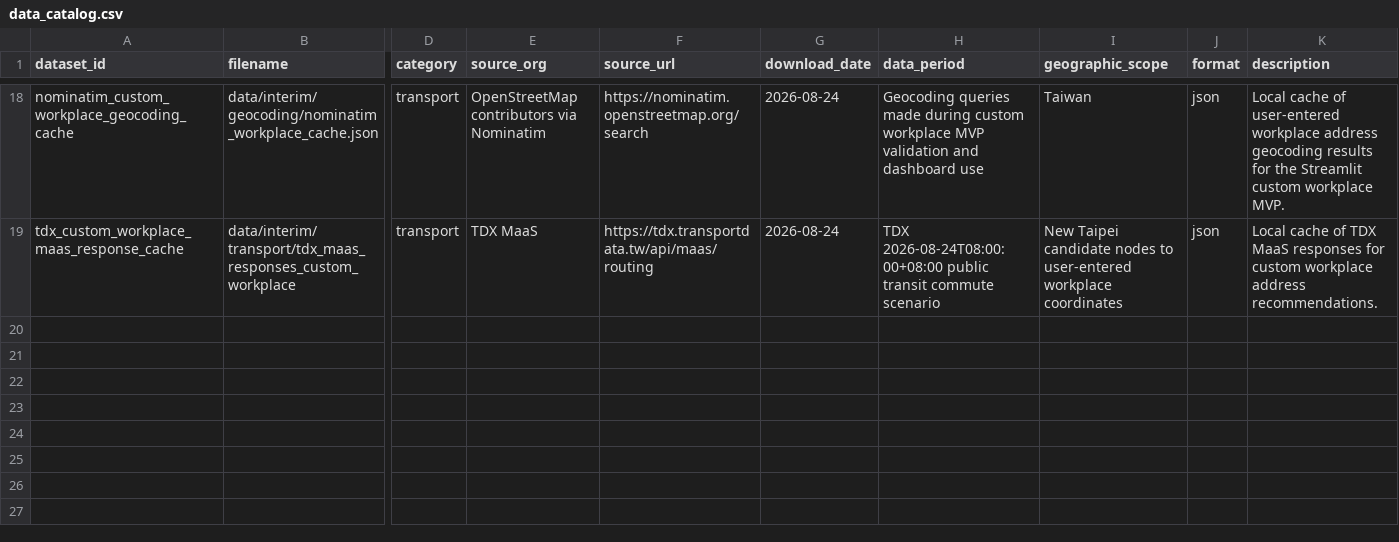
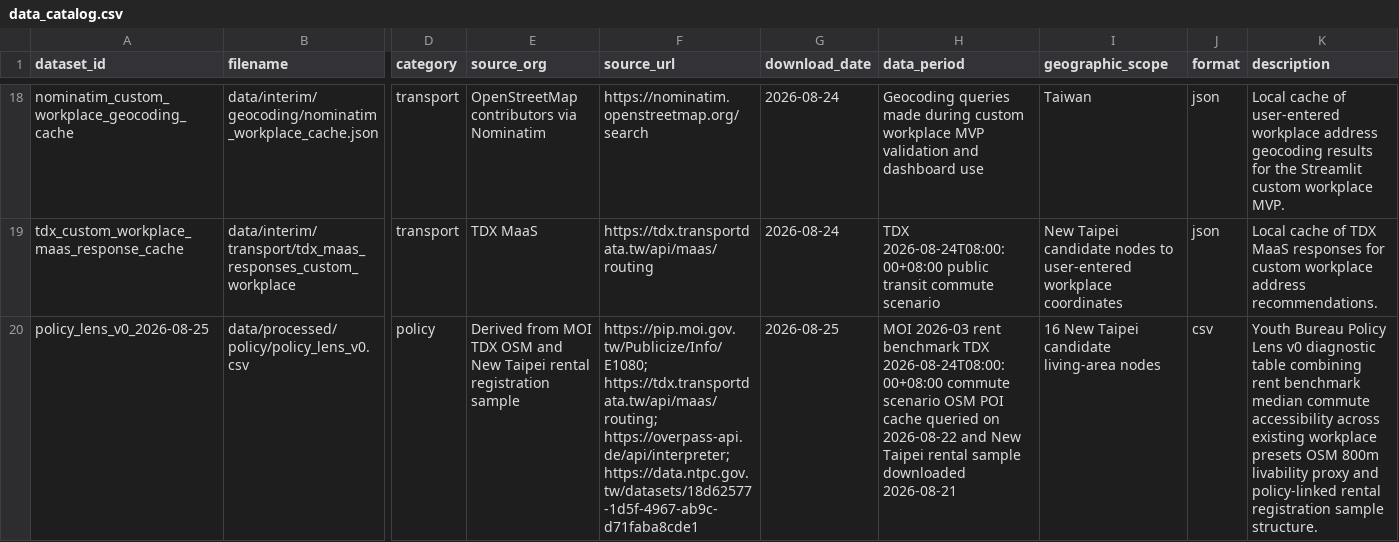
Before and after one commit to chenyuehhsin/qingju-ntpc, a CSV file: data/data_catalog.csv, drawn as a sheet; only a part is shown, gaps mark what is left out; rows hold the shown columns only; the diff names each change by its address in the sheet, - before the commit and + after, or states it on an @@ line.

Commit message:
feat: add youth bureau policy lens

```diff
--- a/data/data_catalog.csv
+++ b/data/data_catalog.csv
+row 20: policy_lens_v0_2026-08-25 | data/processed/policy/policy_lens_v0.csv | policy | Derived from MOI TDX OSM and New Taipei rental registration sample | https://pip.moi.gov.tw/Publicize/Info/E1080; https://tdx.transportdata.tw/api/maas/routing; https://overpass-api.de/api/interpreter; https://data.ntpc.gov.tw/datasets/18d62577-1d5f-4967-ab9c-d71faba8cde1 | 2026-08-25 | MOI 2026-03 rent benchmark TDX 2026-08-24T08:00:00+08:00 commute scenario OSM POI cache queried on 2026-08-22 and New Taipei rental sample downloaded 2026-08-21 | 16 New Taipei candidate living-area nodes | csv | Youth Bureau Policy Lens v0 diagnostic table combining rent benchmark median commute accessibility across existing workplace presets OSM 800m livability proxy and policy-linked rental registration sample structure.
```
Also changed, not shown: 9 other files.
